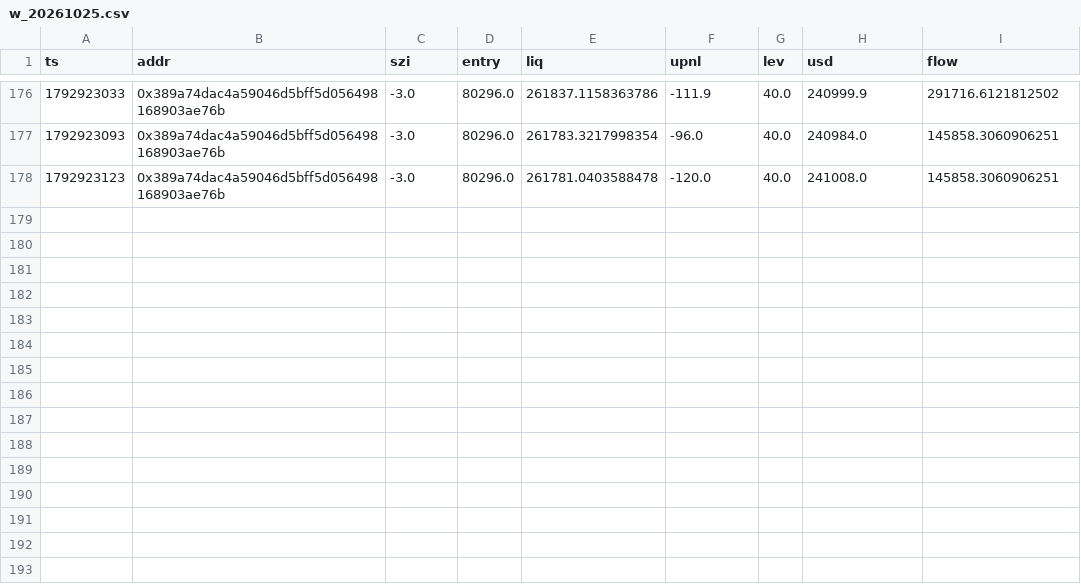
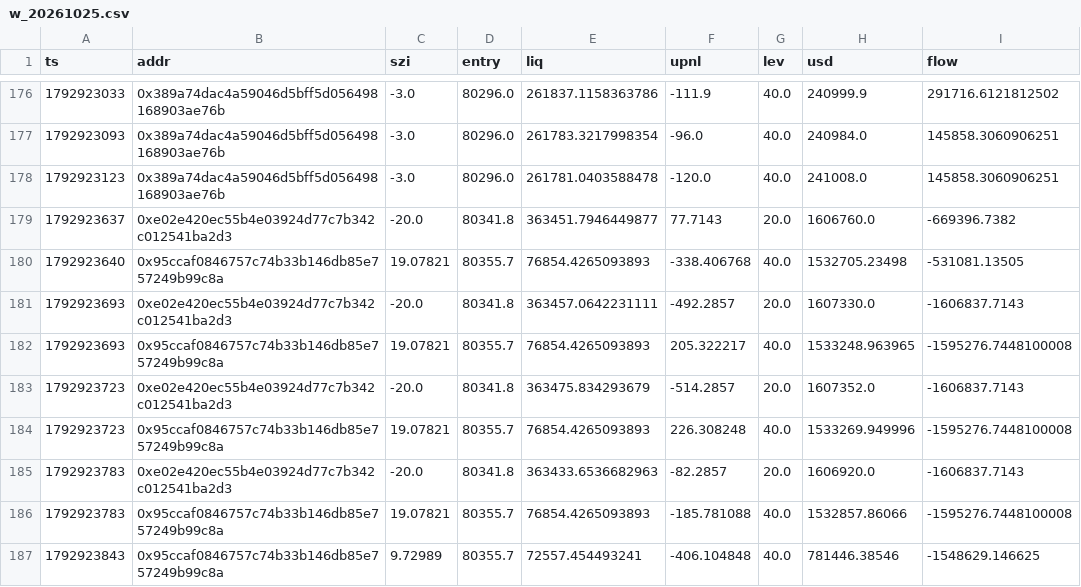
Before and after one commit to Maddysingh06/market-data, a CSV file: data/w_20261025.csv, drawn as a sheet; only a part is shown, gaps mark what is left out.

Commit message:
data 2026-10-25 10:24:13 (+1149 rows)

```diff
--- a/data/w_20261025.csv
+++ b/data/w_20261025.csv
@@ -178 +178,10 @@ ts,addr,szi,entry,liq,upnl,lev,usd,flow
 1792923123,0x389a74dac4a59046d5bff5d056498168903ae76b,-3.0,80296.0,261781.0403588478,-120.0,40.0,241008.0,145858.3060906251
+1792923637,0xe02e420ec55b4e03924d77c7b342c012541ba2d3,-20.0,80341.8,363451.7946449877,77.7143,20.0,1606760.0,-669396.7382
+1792923640,0x95ccaf0846757c74b33b146db85e757249b99c8a,19.07821,80355.7,76854.4265093893,-338.406768,40.0,1532705.23498,-531081.13505
+1792923693,0xe02e420ec55b4e03924d77c7b342c012541ba2d3,-20.0,80341.8,363457.0642231111,-492.2857,20.0,1607330.0,-1606837.7143
+1792923693,0x95ccaf0846757c74b33b146db85e757249b99c8a,19.07821,80355.7,76854.4265093893,205.322217,40.0,1533248.963965,-1595276.7448100008
+1792923723,0xe02e420ec55b4e03924d77c7b342c012541ba2d3,-20.0,80341.8,363475.834293679,-514.2857,20.0,1607352.0,-1606837.7143
+1792923723,0x95ccaf0846757c74b33b146db85e757249b99c8a,19.07821,80355.7,76854.4265093893,226.308248,40.0,1533269.949996,-1595276.7448100008
+1792923783,0xe02e420ec55b4e03924d77c7b342c012541ba2d3,-20.0,80341.8,363433.6536682963,-82.2857,20.0,1606920.0,-1606837.7143
+1792923783,0x95ccaf0846757c74b33b146db85e757249b99c8a,19.07821,80355.7,76854.4265093893,-185.781088,40.0,1532857.86066,-1595276.7448100008
+1792923843,0x95ccaf0846757c74b33b146db85e757249b99c8a,9.72989,80355.7,72557.454493241,-406.104848,40.0,781446.38546,-1548629.146625
```
Also changed, not shown: data/e_20261025.csv, 3 other files.
